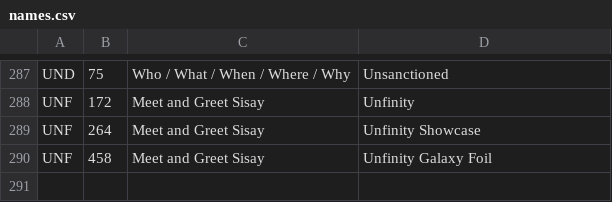
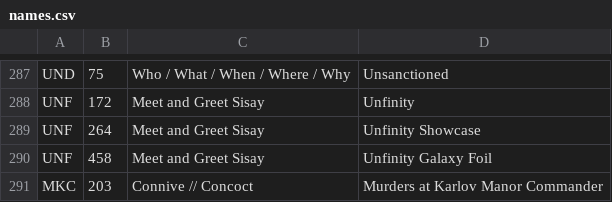
Before and after one commit to dyashman/mb2cs, a CSV file: names.csv, drawn as a sheet; only a part is shown, gaps mark what is left out.

```diff
--- a/names.csv
+++ b/names.csv
@@ -290 +290,2 @@ UNF,264,"Meet and Greet Sisay","Unfinity Showcase"
 UNF,458,"Meet and Greet Sisay","Unfinity Galaxy Foil"
+MKC,203,"Connive // Concoct","Murders at Karlov Manor Commander"
```
Also changed, not shown: editions.csv, 1 other file.
